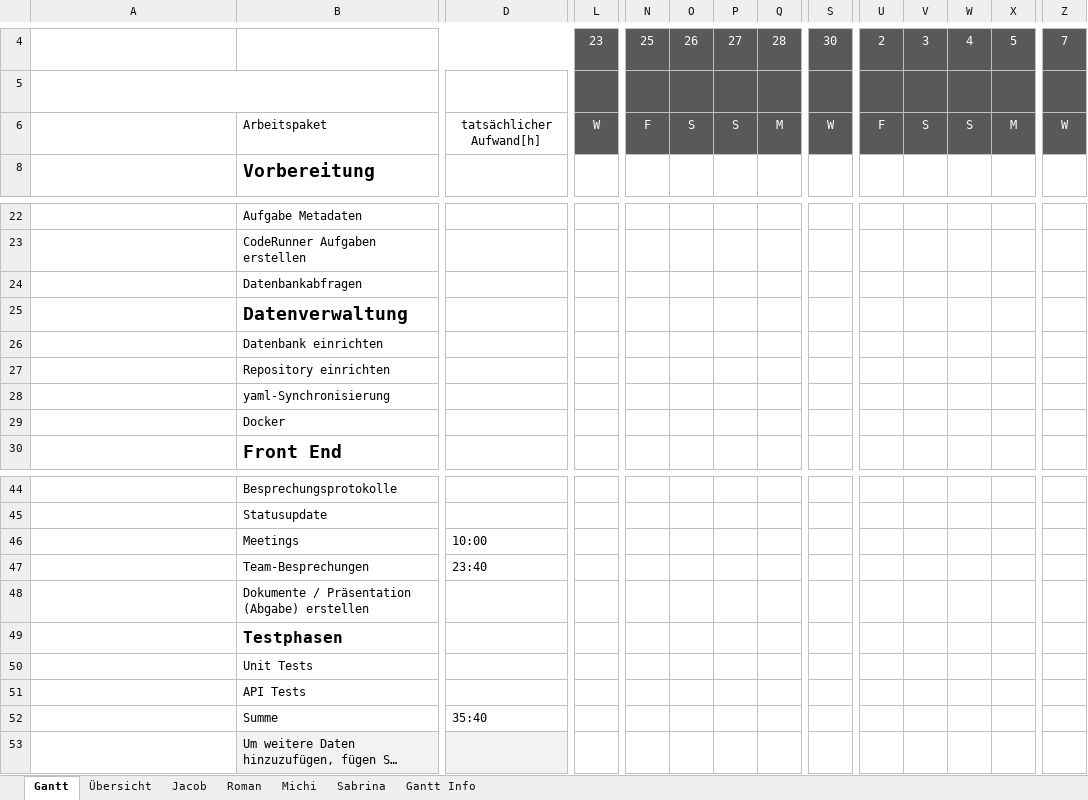
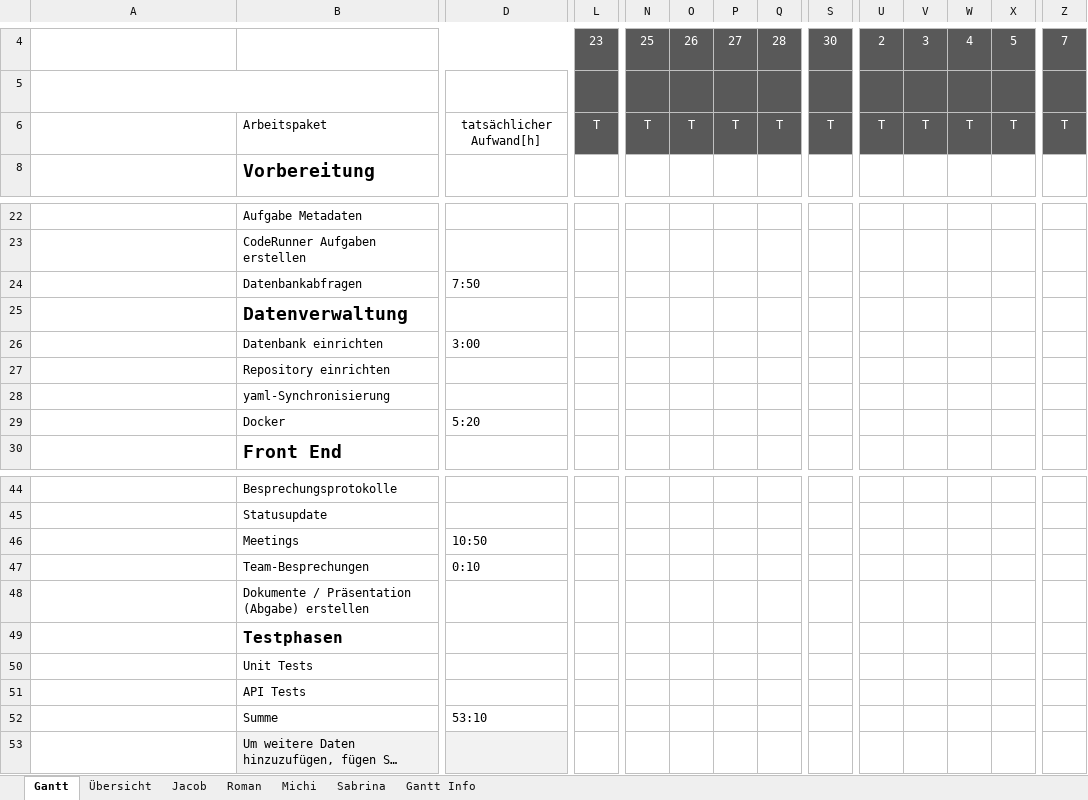
Before and after one commit to kjubie/coderunner, an Excel workbook: doc/Projektablaufplan.xlsx, sheet Gantt, drawn as a sheet; only a part is shown, gaps mark what is left out; long unchanged cells end in …; values as stored, in another font and other column widths than the file's, no borders; charts and pictures and conditional formats and table styles not drawn; the diff covers the shown part only; the diff names each change by its address in the sheet, - before the commit and + after, or states it on an @@ line.

```diff
--- a/doc/Projektablaufplan.xlsx (sheet Gantt)
+++ b/doc/Projektablaufplan.xlsx (sheet Gantt)
-L6: W
+L6: T
-N6: F
+N6: T
-O6: S
+O6: T
-P6: S
+P6: T
-Q6: M
+Q6: T
-S6: W
+S6: T
-U6: F
+U6: T
-V6: S
+V6: T
-W6: S
+W6: T
-X6: M
+X6: T
-Z6: W
+Z6: T
-D24: (empty)
+D24: 7:50
-D26: (empty)
+D26: 3:00
-D29: (empty)
+D29: 5:20
-D46: 10:00
+D46: 10:50
-D47: 23:40
+D47: 0:10
-D52: 35:40
+D52: 53:10
```
Also changed, not shown: 31 edited cells elsewhere in this sheet, sheet Roman, sheet Übersicht, formulas that keep their value, charts or pictures.
